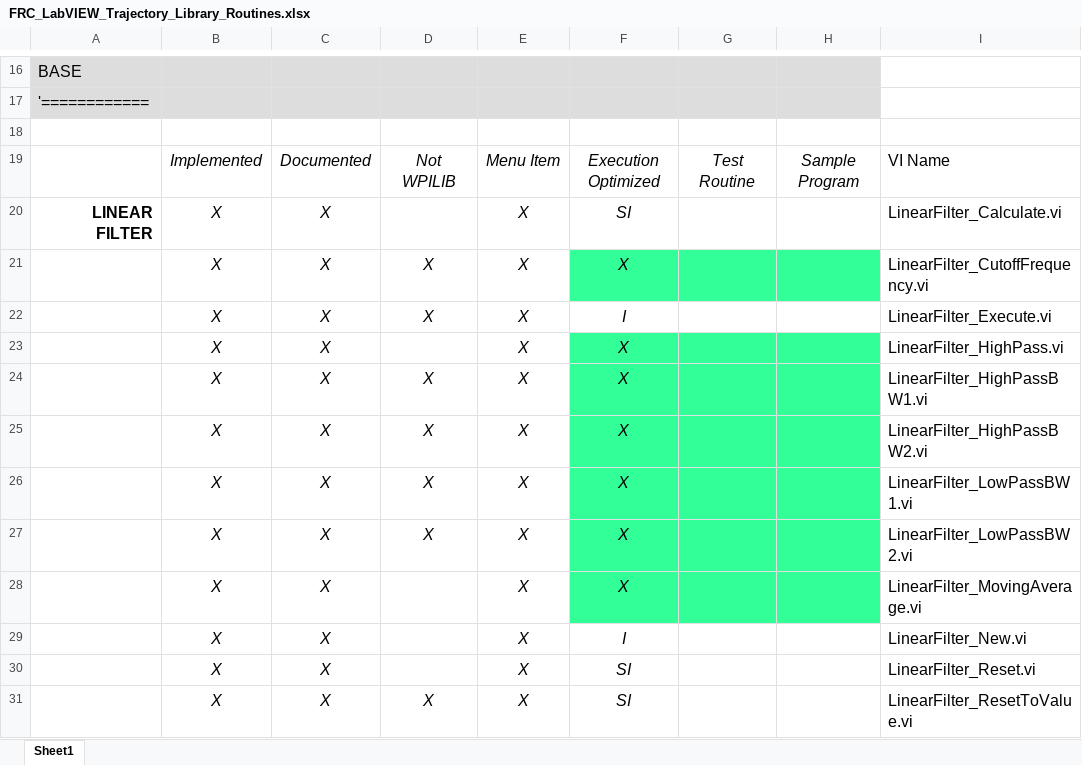
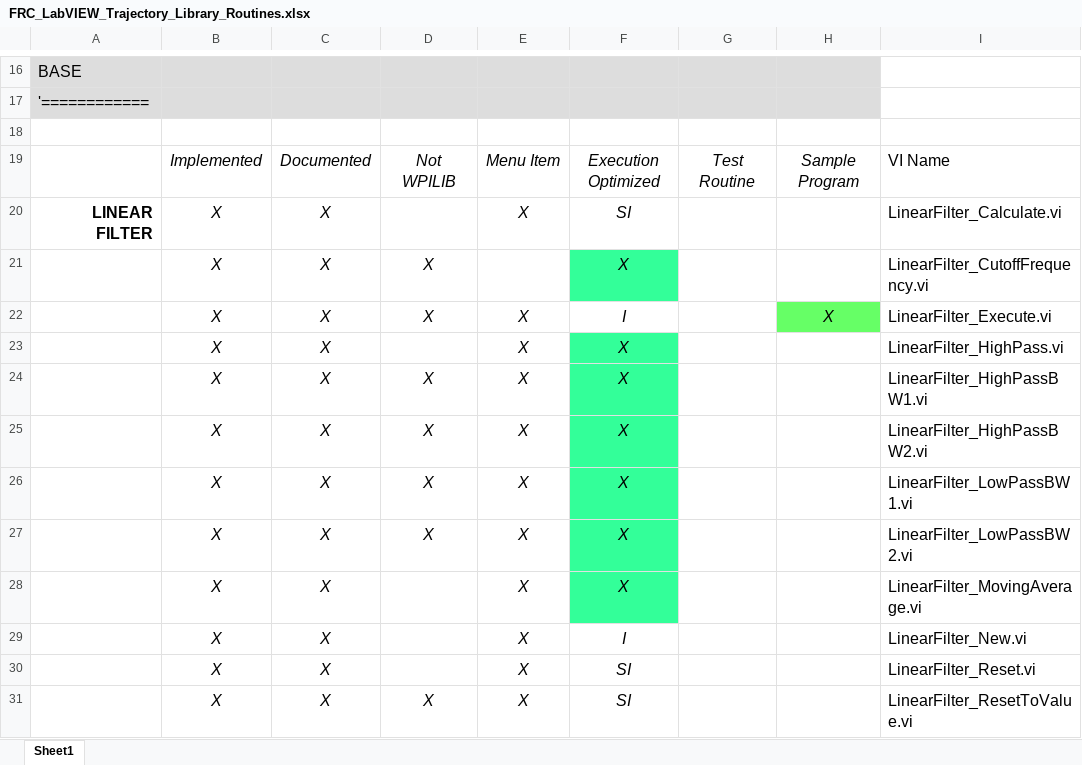
Before and after one commit to jsimpso81/WPIlibMathLabVIEW, an Excel workbook: FRC_LV_Trajectory_Library/FRC_LabVIEW_Trajectory_Library_Routines.xlsx, sheet Sheet1, drawn as a sheet; only a part is shown, gaps mark what is left out; values as stored, in another font and other column widths than the file's, no borders; the diff covers the shown part only; the diff names each change by its address in the sheet, - before the commit and + after, or states it on an @@ line.

```diff
--- a/FRC_LV_Trajectory_Library/FRC_LabVIEW_Trajectory_Library_Routines.xlsx (sheet Sheet1)
+++ b/FRC_LV_Trajectory_Library/FRC_LabVIEW_Trajectory_Library_Routines.xlsx (sheet Sheet1)
-E21: X
+E21: (empty)
-G21:H21 fill: #33FF99
+G21:H21 fill: none
-H22: (empty)
+H22: X
-H22 fill: none
+H22 fill: #66FF66
-G23:H28 fill: #33FF99
+G23:H28 fill: none
```
Also changed, not shown: 13 edited cells and cell formats elsewhere in this sheet, 1 other file.
